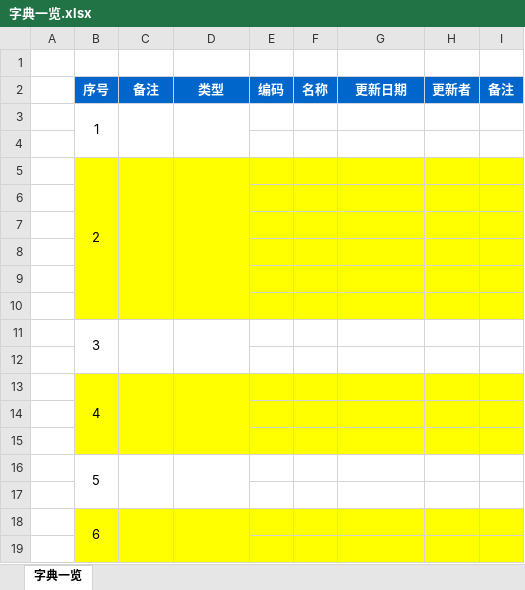
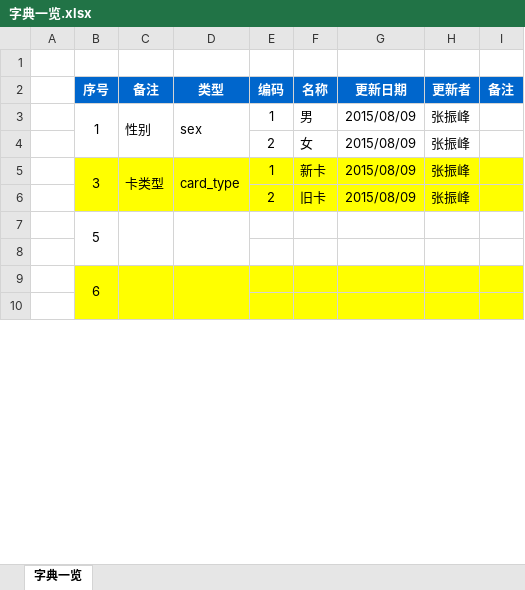
Before and after one commit to zhangxiaodang/wechatcard, an Excel workbook: document/字典一览.xlsx, sheet 字典一览, drawn as a sheet; only a part is shown; values as stored, in another font and other column widths than the file's, no borders; removed rows and columns are numbered as before the commit, all else as after; the diff names each change by its address in the sheet, - before the commit and + after, or states it on an @@ line.

Commit message:
添加，性别，卡类型

```diff
--- a/document/字典一览.xlsx (sheet 字典一览)
+++ b/document/字典一览.xlsx (sheet 字典一览)
-row 3:  | 1
-row 3: (empty)
+row 3:  | 1 | 性别 | sex | 1 | 男 | 2015/08/09 | 张振峰
+B3:B4 merged
+C3:C4 merged
+D3:D4 merged
-row 5:  | 2
-B4:I4 fill: #FFFF00
+B4:I4 fill: none
-row 4: (empty)
+row 4:  |  |  |  | 2 | 女 | 2015/08/09 | 张振峰
-row 5: (empty)
+row 5:  | 3 | 卡类型 | card_type | 1 | 新卡 | 2015/08/09 | 张振峰
+B5:B6 merged
+C5:C6 merged
+D5:D6 merged
-row 6: (empty)
+row 6:  |  |  |  | 2 | 旧卡 | 2015/08/09 | 张振峰
-row 9: (empty)
-row 10: (empty)
-row 11:  | 3
-row 12: (empty)
-row 13:  | 4
-row 14: (empty)
-row 15: (empty)
```
